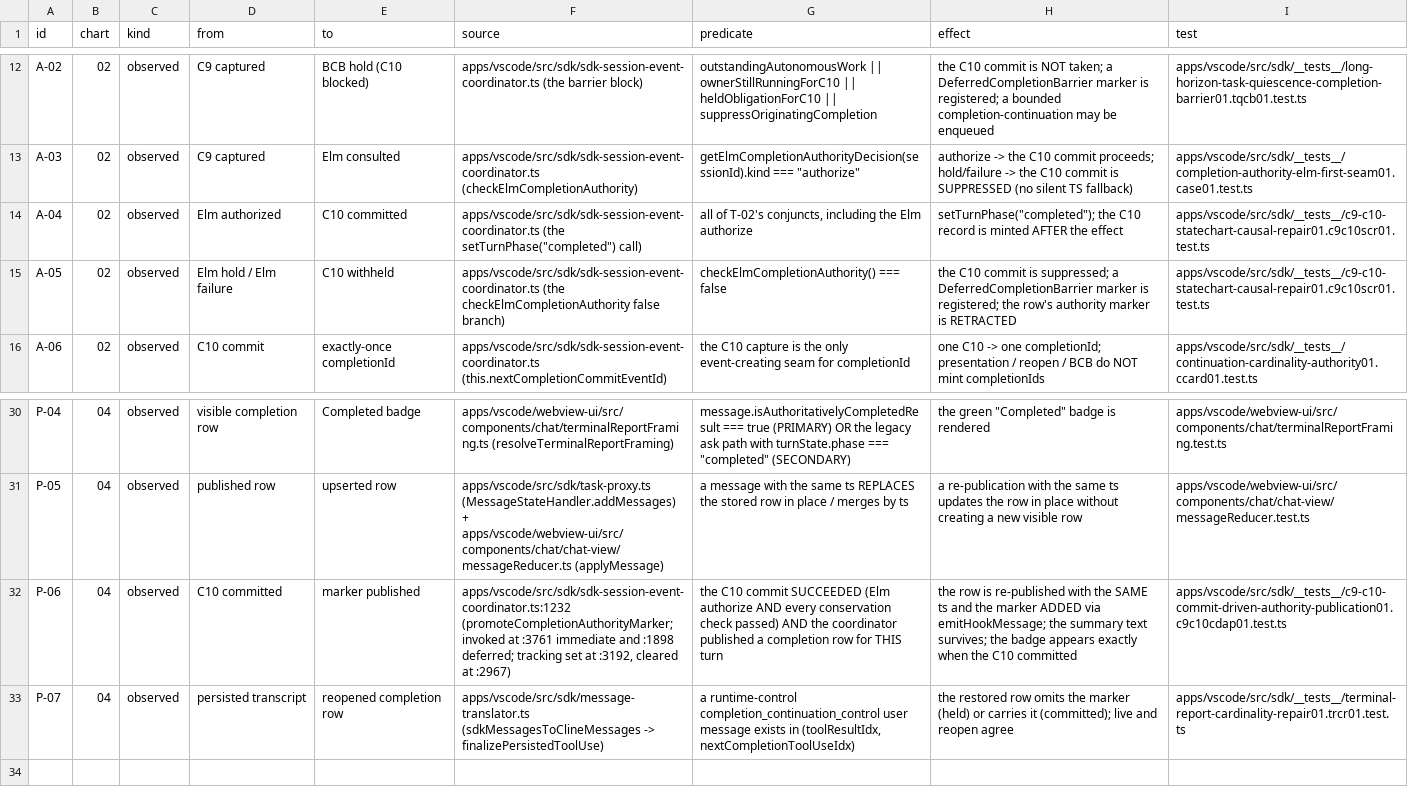
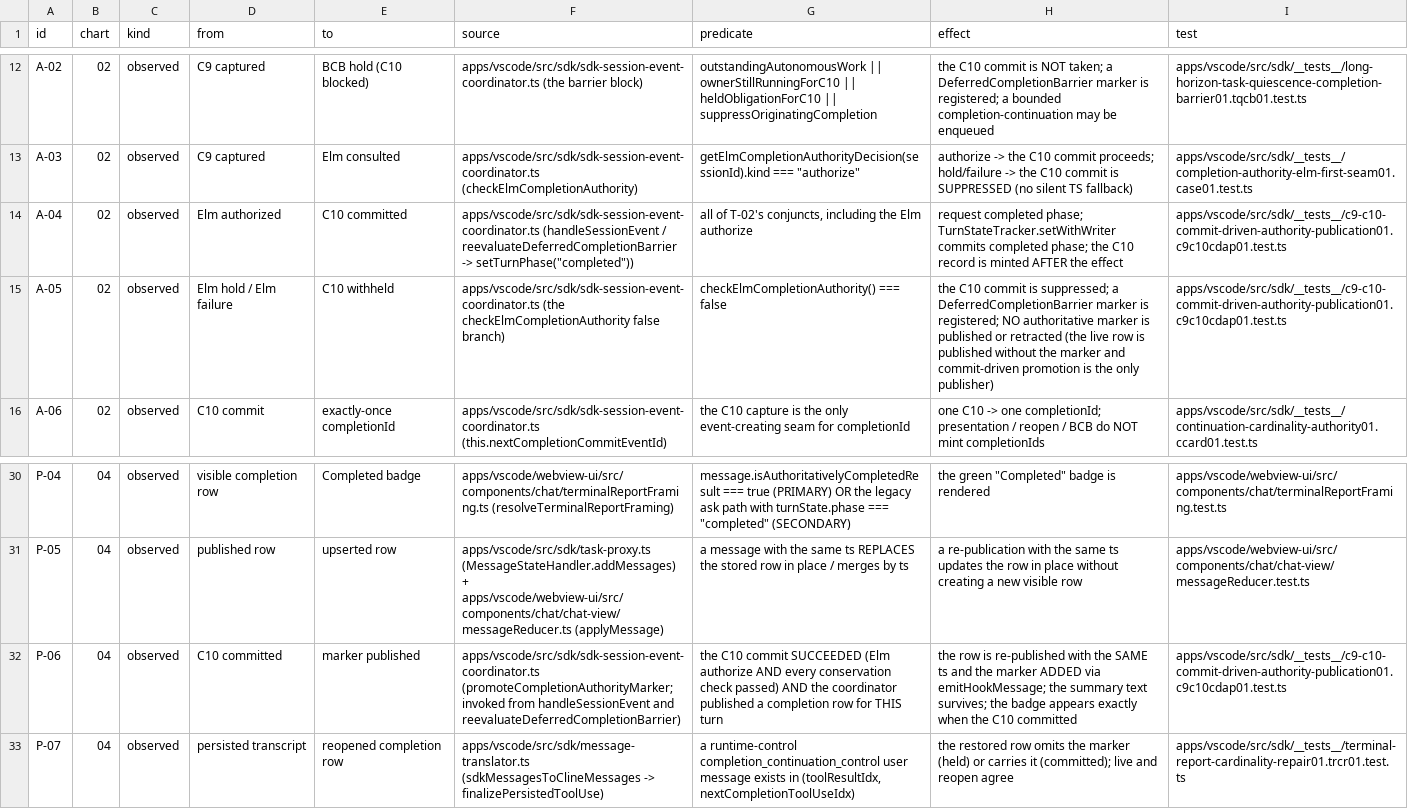
Before and after one commit to s1onique/clinemm, a TSV file: docs/architecture/task-lifecycle/transitions.tsv, drawn as a sheet; only a part is shown, gaps mark what is left out; the diff names each change by its address in the sheet, - before the commit and + after, or states it on an @@ line.

Commit message:
feat(clinemm): add executable C9-C10 lifecycle traceability

```diff
--- a/docs/architecture/task-lifecycle/transitions.tsv
+++ b/docs/architecture/task-lifecycle/transitions.tsv
-F14 (source): apps/vscode/src/sdk/sdk-session-event-coordinator.ts (the setTurnPhase("completed") call)
+F14 (source): apps/vscode/src/sdk/sdk-session-event-coordinator.ts (handleSessionEvent / reevaluateDeferredCompletionBarrier -> setTurnPhase("completed"))
-H14 (effect): setTurnPhase("completed"); the C10…
+H14 (effect): request completed phase; TurnStateTracker.setWithWriter commits completed phase; the C10…
-I14:I15 (test): apps/vscode/src/sdk/__tests__/c9-c10-statechart-causal-repair01.c9c10scr01.test.ts
+I14:I15 (test): apps/vscode/src/sdk/__tests__/c9-c10-commit-driven-authority-publication01.c9c10cdap01.test.ts
-H15 (effect): …is registered; the row's authority marker is RETRACTED
+H15 (effect): …is registered; NO authoritative marker is published or retracted (the live row is published without the marker and commit-driven promotion is the only publisher)
-F32 (source): apps/vscode/src/sdk/sdk-session-event-coordinator.ts:1232 (promoteCompletionAuthorityMarker; invoked at :3761 immediate and :1898 deferred; tracking set at :3192, cleared at :2967)
+F32 (source): apps/vscode/src/sdk/sdk-session-event-coordinator.ts (promoteCompletionAuthorityMarker; invoked from handleSessionEvent and reevaluateDeferredCompletionBarrier)
```
Also changed, not shown: 10 other files.
